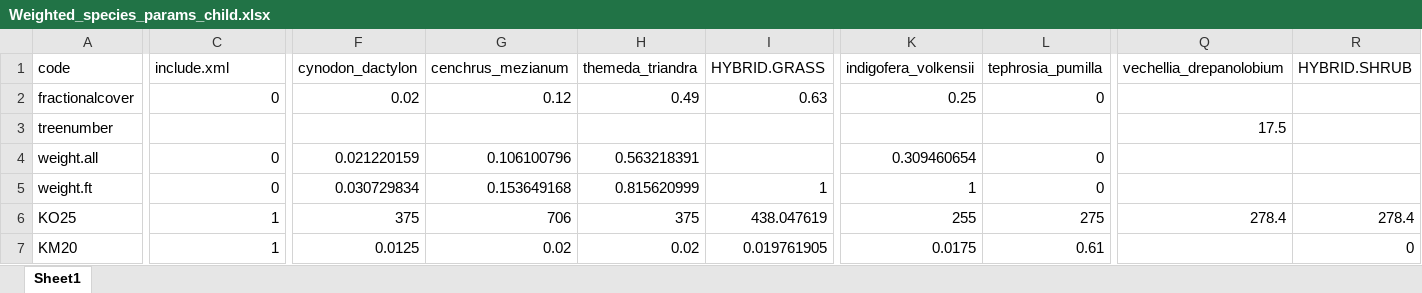
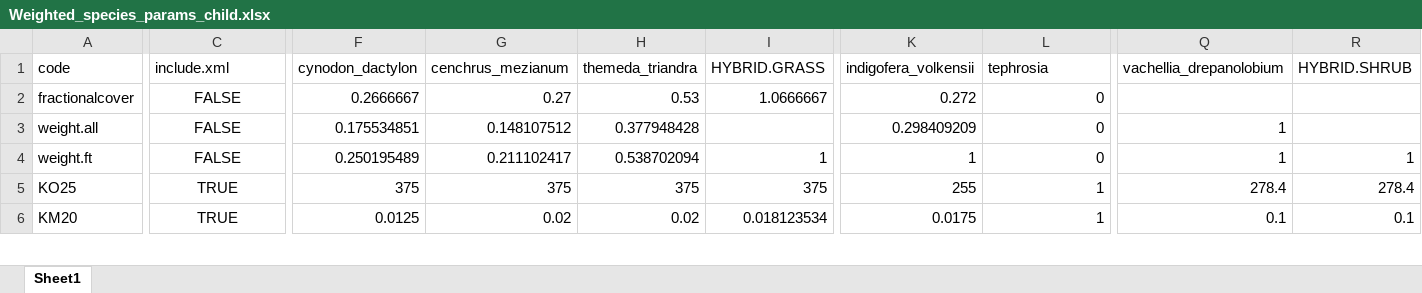
Before and after one commit to James-Hawkins/Kapiti.soil.C.modelling, an Excel workbook: projects/KE_Kapiti_Eddy_July/data/Weighted_species_params_child.xlsx, sheet Sheet1, drawn as a sheet; only a part is shown, gaps mark what is left out; values as stored, in another font and other column widths than the file's, no borders; removed rows and columns are numbered as before the commit, all else as after; rows hold the shown columns only; the diff covers the shown part only; the diff names each change by its address in the sheet, - before the commit and + after, or states it on an @@ line.

```diff
--- a/projects/KE_Kapiti_Eddy_July/data/Weighted_species_params_child.xlsx (sheet Sheet1)
+++ b/projects/KE_Kapiti_Eddy_July/data/Weighted_species_params_child.xlsx (sheet Sheet1)
-L1: tephrosia_pumilla
+L1: tephrosia
-Q1: vechellia_drepanolobium
+Q1: vachellia_drepanolobium
-C2 (include.xml): 0
+C2 (include.xml): FALSE
-C2 alignment: right
+C2 alignment: center
-F2 (cynodon_dactylon): 0.02
+F2 (cynodon_dactylon): 0.2666667
-G2 (cenchrus_mezianum): 0.12
+G2 (cenchrus_mezianum): 0.27
-H2 (themeda_triandra): 0.49
+H2 (themeda_triandra): 0.53
-I2 (HYBRID.GRASS): 0.63
+I2 (HYBRID.GRASS): 1.0666667
-K2 (indigofera_volkensii): 0.25
+K2 (indigofera_volkensii): 0.272
-row 3: treenumber |  |  |  |  |  |  |  | 17.5
-C3:C4 (include.xml): 0
+C3:C4 (include.xml): FALSE
-C3:C6 alignment: right
+C3:C6 alignment: center
-F3 (cynodon_dactylon): 0.021220159
+F3 (cynodon_dactylon): 0.175534851
-G3 (cenchrus_mezianum): 0.106100796
+G3 (cenchrus_mezianum): 0.148107512
-H3 (themeda_triandra): 0.563218391
+H3 (themeda_triandra): 0.377948428
-K3 (indigofera_volkensii): 0.309460654
+K3 (indigofera_volkensii): 0.298409209
-Q3:Q4 (vachellia_drepanolobium): (empty)
+Q3:Q4 (vachellia_drepanolobium): 1
-F4 (cynodon_dactylon): 0.030729834
+F4 (cynodon_dactylon): 0.250195489
-G4 (cenchrus_mezianum): 0.153649168
+G4 (cenchrus_mezianum): 0.211102417
-H4 (themeda_triandra): 0.815620999
+H4 (themeda_triandra): 0.538702094
-R4 (HYBRID.SHRUB): (empty)
+R4 (HYBRID.SHRUB): 1
-C5:C6 (include.xml): 1
+C5:C6 (include.xml): TRUE
-G5 (cenchrus_mezianum): 706
+G5 (cenchrus_mezianum): 375
-I5 (HYBRID.GRASS): 438.047619
+I5 (HYBRID.GRASS): 375
-L5 (tephrosia): 275
+L5 (tephrosia): 1
-I6 (HYBRID.GRASS): 0.019761905
+I6 (HYBRID.GRASS): 0.018123534
-L6 (tephrosia): 0.61
+L6 (tephrosia): 1
-Q6 (vachellia_drepanolobium): (empty)
+Q6 (vachellia_drepanolobium): 0.1
-R6 (HYBRID.SHRUB): 0
+R6 (HYBRID.SHRUB): 0.1
```
Also changed, not shown: 9 removed rows, 281 edited cells and cell formats elsewhere in this sheet, projects/KE_Kapiti_Eddy_July/data/Kapiti_LDNDC_data_Master.xlsx, projects/KE_Kapiti_Eddy_July/data/Species_params_GEMINI.xlsm, 47 other files.
